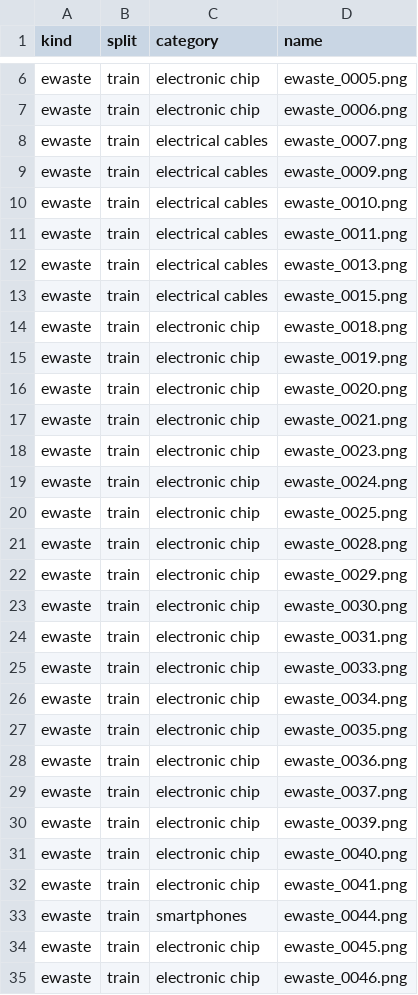
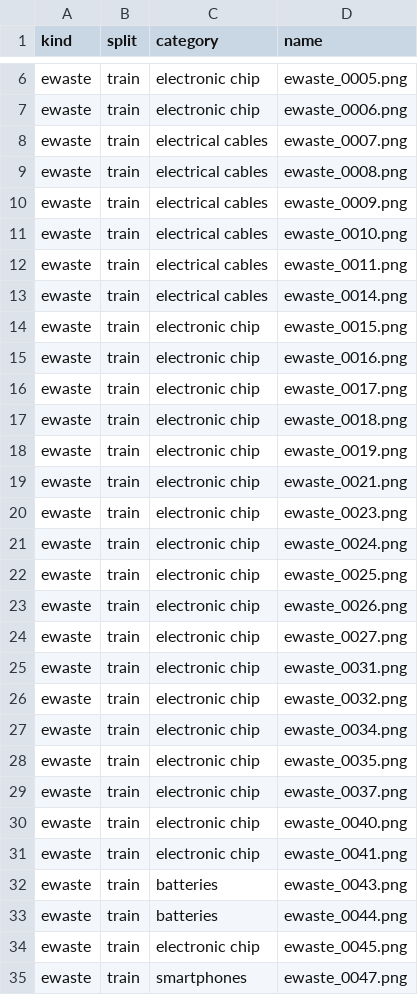
Before and after one commit to Shrey-Parekh/Ewaste, a CSV file: splits/synthetic_pool54.csv (was splits/synthetic_pool59.csv), drawn as a sheet; only a part is shown, gaps mark what is left out; the diff covers the shown part only.

```diff
--- a/splits/synthetic_pool59.csv
+++ b/splits/synthetic_pool54.csv
@@ -8,2 +8,3 @@ ewaste,train,electronic chip,ewaste_0006.png
 ewaste,train,electrical cables,ewaste_0007.png
+ewaste,train,electrical cables,ewaste_0008.png
 ewaste,train,electrical cables,ewaste_0009.png
@@ -11,7 +12,8 @@ ewaste,train,electrical cables,ewaste_0010.png
 ewaste,train,electrical cables,ewaste_0011.png
-ewaste,train,electrical cables,ewaste_0013.png
-ewaste,train,electrical cables,ewaste_0015.png
+ewaste,train,electrical cables,ewaste_0014.png
+ewaste,train,electronic chip,ewaste_0015.png
+ewaste,train,electronic chip,ewaste_0016.png
+ewaste,train,electronic chip,ewaste_0017.png
 ewaste,train,electronic chip,ewaste_0018.png
 ewaste,train,electronic chip,ewaste_0019.png
-ewaste,train,electronic chip,ewaste_0020.png
 ewaste,train,electronic chip,ewaste_0021.png
@@ -20,16 +22,14 @@ ewaste,train,electronic chip,ewaste_0024.png
 ewaste,train,electronic chip,ewaste_0025.png
-ewaste,train,electronic chip,ewaste_0028.png
-ewaste,train,electronic chip,ewaste_0029.png
-ewaste,train,electronic chip,ewaste_0030.png
+ewaste,train,electronic chip,ewaste_0026.png
+ewaste,train,electronic chip,ewaste_0027.png
 ewaste,train,electronic chip,ewaste_0031.png
-ewaste,train,electronic chip,ewaste_0033.png
+ewaste,train,electronic chip,ewaste_0032.png
 ewaste,train,electronic chip,ewaste_0034.png
 ewaste,train,electronic chip,ewaste_0035.png
-ewaste,train,electronic chip,ewaste_0036.png
 ewaste,train,electronic chip,ewaste_0037.png
-ewaste,train,electronic chip,ewaste_0039.png
 ewaste,train,electronic chip,ewaste_0040.png
 ewaste,train,electronic chip,ewaste_0041.png
-ewaste,train,smartphones,ewaste_0044.png
+ewaste,train,batteries,ewaste_0043.png
+ewaste,train,batteries,ewaste_0044.png
 ewaste,train,electronic chip,ewaste_0045.png
-ewaste,train,electronic chip,ewaste_0046.png
+ewaste,train,smartphones,ewaste_0047.png
```
Also changed, not shown: 2 added rows, 7 removed rows and 11 edited cells elsewhere in this file, splits/ewaste_pool.csv, 13 other files.
